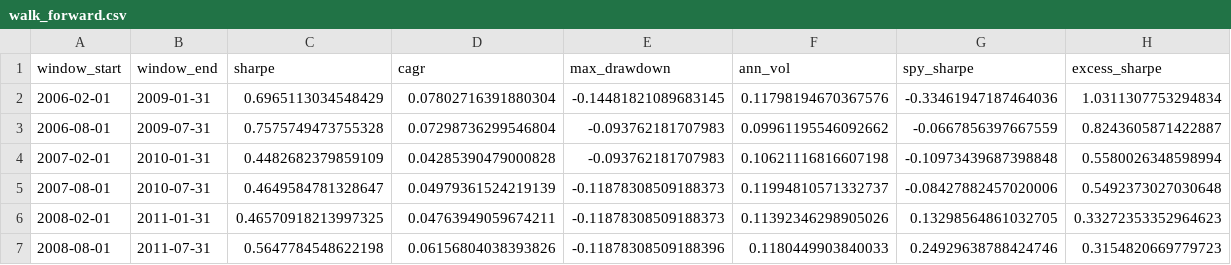
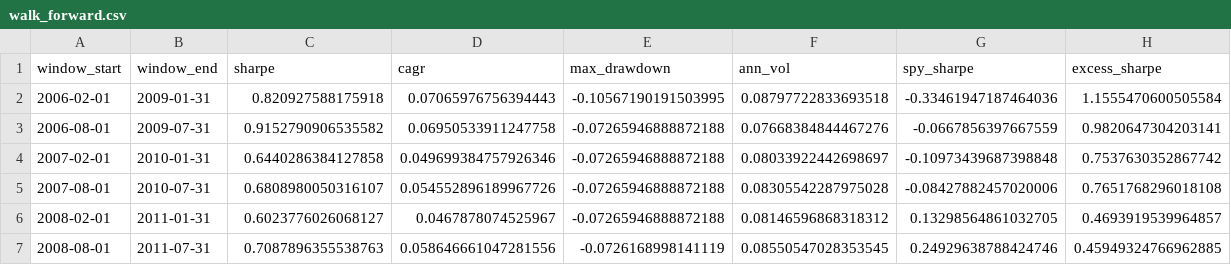
Before and after one commit to lukefreyman-ai/tsmom-etf, a CSV file: results/walk_forward.csv, drawn as a sheet; only a part is shown; the diff covers the shown part only.

```diff
--- a/results/walk_forward.csv
+++ b/results/walk_forward.csv
@@ -1,7 +1,7 @@
 window_start,window_end,sharpe,cagr,max_drawdown,ann_vol,spy_sharpe,excess_sharpe
-2006-02-01,2009-01-31,0.6965113034548429,0.07802716391880304,-0.14481821089683145,0.11798194670367576,-0.33461947187464036,1.0311307753294834
-2006-08-01,2009-07-31,0.7575749473755328,0.07298736299546804,-0.093762181707983,0.09961195546092662,-0.0667856397667559,0.8243605871422887
-2007-02-01,2010-01-31,0.4482682379859109,0.04285390479000828,-0.093762181707983,0.10621116816607198,-0.10973439687398848,0.5580026348598994
-2007-08-01,2010-07-31,0.4649584781328647,0.04979361524219139,-0.11878308509188373,0.11994810571332737,-0.08427882457020006,0.5492373027030648
-2008-02-01,2011-01-31,0.46570918213997325,0.04763949059674211,-0.11878308509188373,0.11392346298905026,0.13298564861032705,0.33272353352964623
-2008-08-01,2011-07-31,0.5647784548622198,0.06156804038393826,-0.11878308509188396,0.1180449903840033,0.24929638788424746,0.3154820669779723
+2006-02-01,2009-01-31,0.820927588175918,0.07065976756394443,-0.10567190191503995,0.08797722833693518,-0.33461947187464036,1.1555470600505584
+2006-08-01,2009-07-31,0.9152790906535582,0.06950533911247758,-0.07265946888872188,0.07668384844467276,-0.0667856397667559,0.9820647304203141
+2007-02-01,2010-01-31,0.6440286384127858,0.049699384757926346,-0.07265946888872188,0.08033922442698697,-0.10973439687398848,0.7537630352867742
+2007-08-01,2010-07-31,0.6808980050316107,0.054552896189967726,-0.07265946888872188,0.08305542287975028,-0.08427882457020006,0.7651768296018108
+2008-02-01,2011-01-31,0.6023776026068127,0.0467878074525967,-0.07265946888872188,0.08146596868318312,0.13298564861032705,0.4693919539964857
+2008-08-01,2011-07-31,0.7087896355538763,0.058646661047281556,-0.0726168998141119,0.08550547028353545,0.24929638788424746,0.45949324766962885
```
Also changed, not shown: 150 edited cells elsewhere in this file, results/monthly_returns.csv, results/nav.csv, 19 other files.
